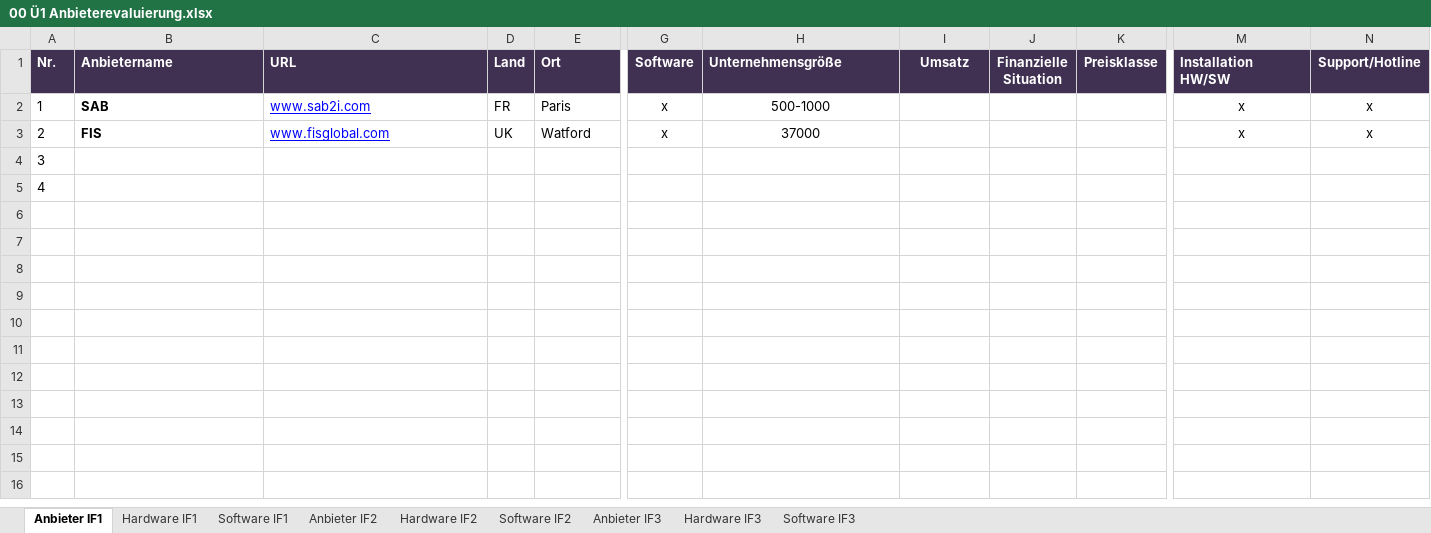
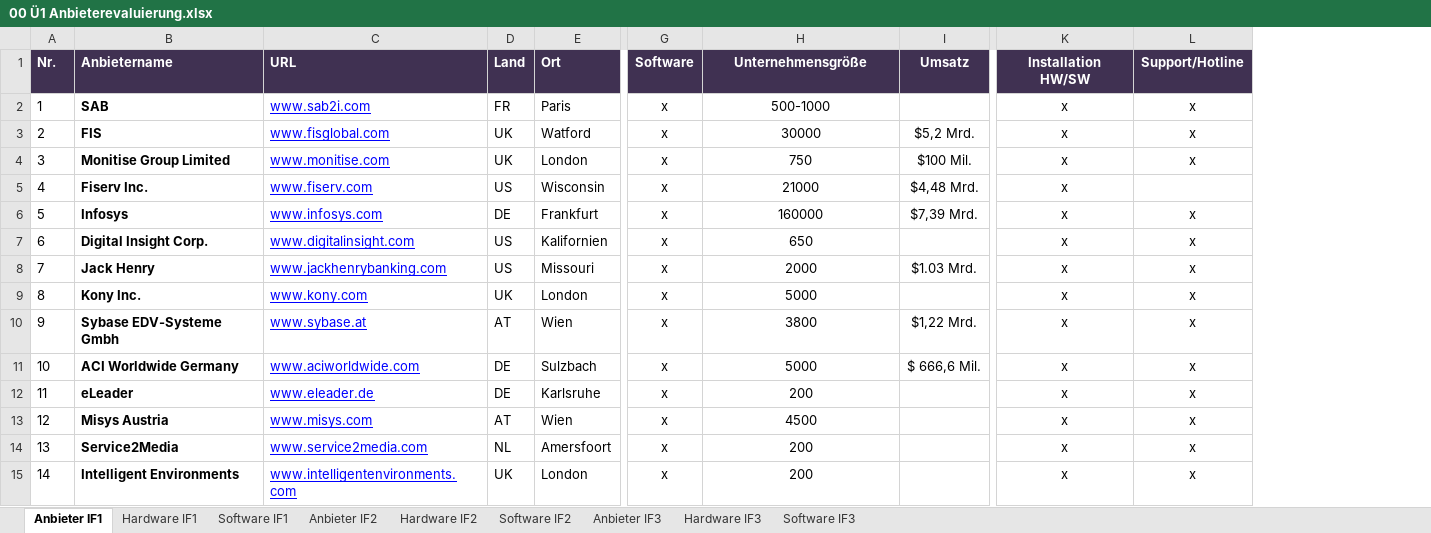
Before and after one commit to ChristophPrybila/it-strategy, an Excel workbook: 00 Ü1 Anbieterevaluierung.xlsx, sheet Anbieter IF1, drawn as a sheet; only a part is shown, gaps mark what is left out; values as stored, in another font and other column widths than the file's, no borders; removed rows and columns are numbered as before the commit, all else as after; rows hold the shown columns only; the diff covers the shown part only; the diff names each change by its address in the sheet, - before the commit and + after, or states it on an @@ line.

Commit message:
vendors mobile banking

```diff
--- a/00 Ü1 Anbieterevaluierung.xlsx (sheet Anbieter IF1)
+++ b/00 Ü1 Anbieterevaluierung.xlsx (sheet Anbieter IF1)
-column J (Finanzielle Situation), empty
-column K (Preisklasse), empty
-H1 alignment: left
+H1 alignment: center
-K1 alignment: left
+K1 alignment: center
-H3 (Unternehmensgröße): 37000
+H3 (Unternehmensgröße): 30000
-I3 (Umsatz): (empty)
+I3 (Umsatz): $5,2 Mrd.
-B4 (Anbietername): (empty)
+B4 (Anbietername): Monitise Group Limited
-C4 (URL): (empty)
+C4 (URL): www.monitise.com
-D4 (Land): (empty)
+D4 (Land): UK
-E4 (Ort): (empty)
+E4 (Ort): London
-G4:G5 (Software): (empty)
+G4:G5 (Software): x
-H4 (Unternehmensgröße): (empty)
+H4 (Unternehmensgröße): 750
-I4 (Umsatz): (empty)
+I4 (Umsatz): $100 Mil.
-K4:K5 (Installation HW/SW): (empty)
+K4:K5 (Installation HW/SW): x
-L4 (Support/Hotline): (empty)
+L4 (Support/Hotline): x
-B5 (Anbietername): (empty)
+B5 (Anbietername): Fiserv Inc.
-C5 (URL): (empty)
+C5 (URL): www.fiserv.com
-D5 (Land): (empty)
+D5 (Land): US
-E5 (Ort): (empty)
+E5 (Ort): Wisconsin
-H5 (Unternehmensgröße): (empty)
+H5 (Unternehmensgröße): 21000
-I5 (Umsatz): (empty)
+I5 (Umsatz): $4,48 Mrd.
+row 6: 5 | Infosys | www.infosys.com | DE | Frankfurt | x | 160000 | $7,39 Mrd. | x | x
+row 7: 6 | Digital Insight Corp. | www.digitalinsight.com | US | Kalifornien | x | 650 |  | x | x
+row 8: 7 | Jack Henry | www.jackhenrybanking.com | US | Missouri | x | 2000 | $1.03 Mrd. | x | x
+row 9: 8 | Kony Inc. | www.kony.com | UK | London | x | 5000 |  | x | x
+row 10: 9 | Sybase EDV-Systeme Gmbh | www.sybase.at | AT | Wien | x | 3800 | $1,22 Mrd. | x | x
+row 11: 10 | ACI Worldwide Germany | www.aciworldwide.com | DE | Sulzbach | x | 5000 | $ 666,6 Mil. | x | x
+row 12: 11 | eLeader | www.eleader.de | DE | Karlsruhe | x | 200 |  | x | x
+row 13: 12 | Misys Austria | www.misys.com | AT | Wien | x | 4500 |  | x | x
+row 14: 13 | Service2Media | www.service2media.com | NL | Amersfoort | x | 200 |  | x | x
+row 15: 14 | Intelligent Environments | www.intelligentenvironments.com | UK | London | x | 200 |  | x | x
```
Also changed, not shown: cell formats elsewhere in this sheet.
